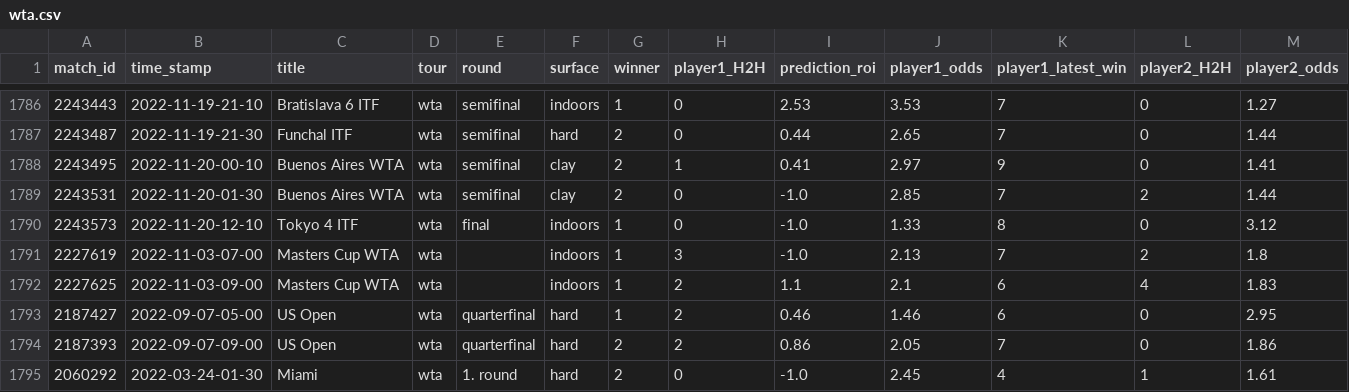
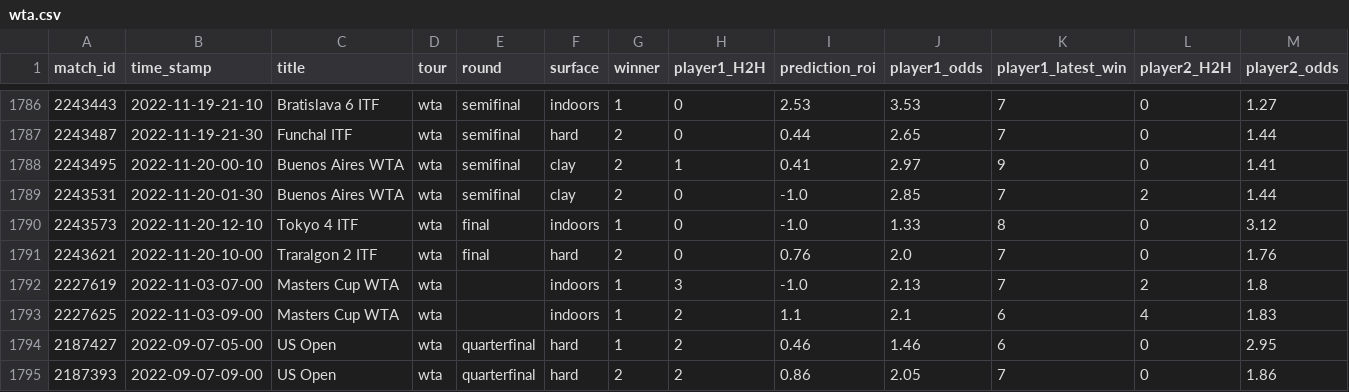
Before and after one commit to ebijun1007/tennis_all_tour_scraper, a CSV file: wta.csv, drawn as a sheet; only a part is shown, gaps mark what is left out; the shorter side is filled out with more unchanged rows; rows hold the shown columns only; the diff names each change by its address in the sheet, - before the commit and + after, or states it on an @@ line.

```diff
--- a/wta.csv
+++ b/wta.csv
+row 1791: 2243621 | 2022-11-20-10-00 | Traralgon 2 ITF | wta | final | hard | 2 | 0 | 0.76 | 2.0 | 7 | 0 | 1.76
```
Also changed, not shown: data/2022-11-19.csv, 5 other files.
